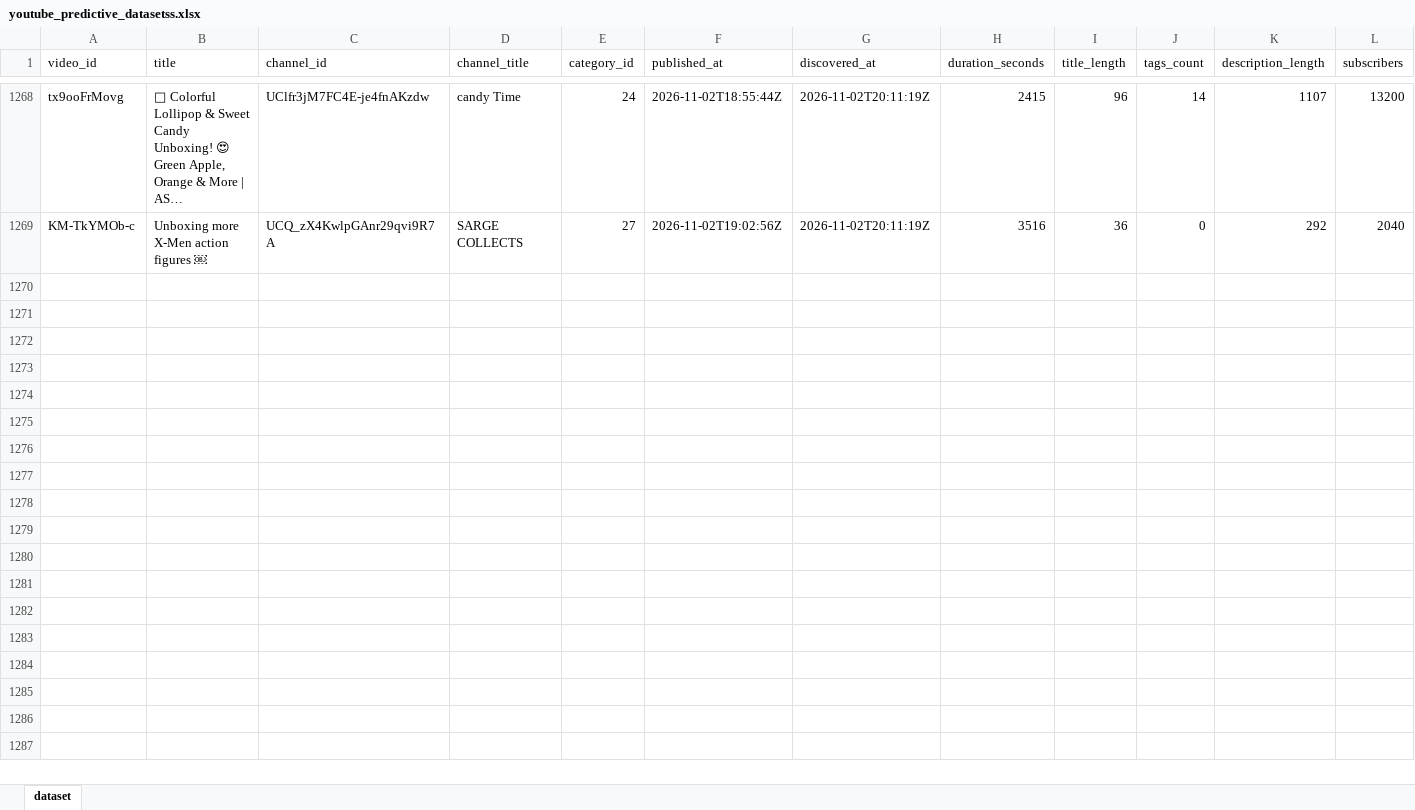
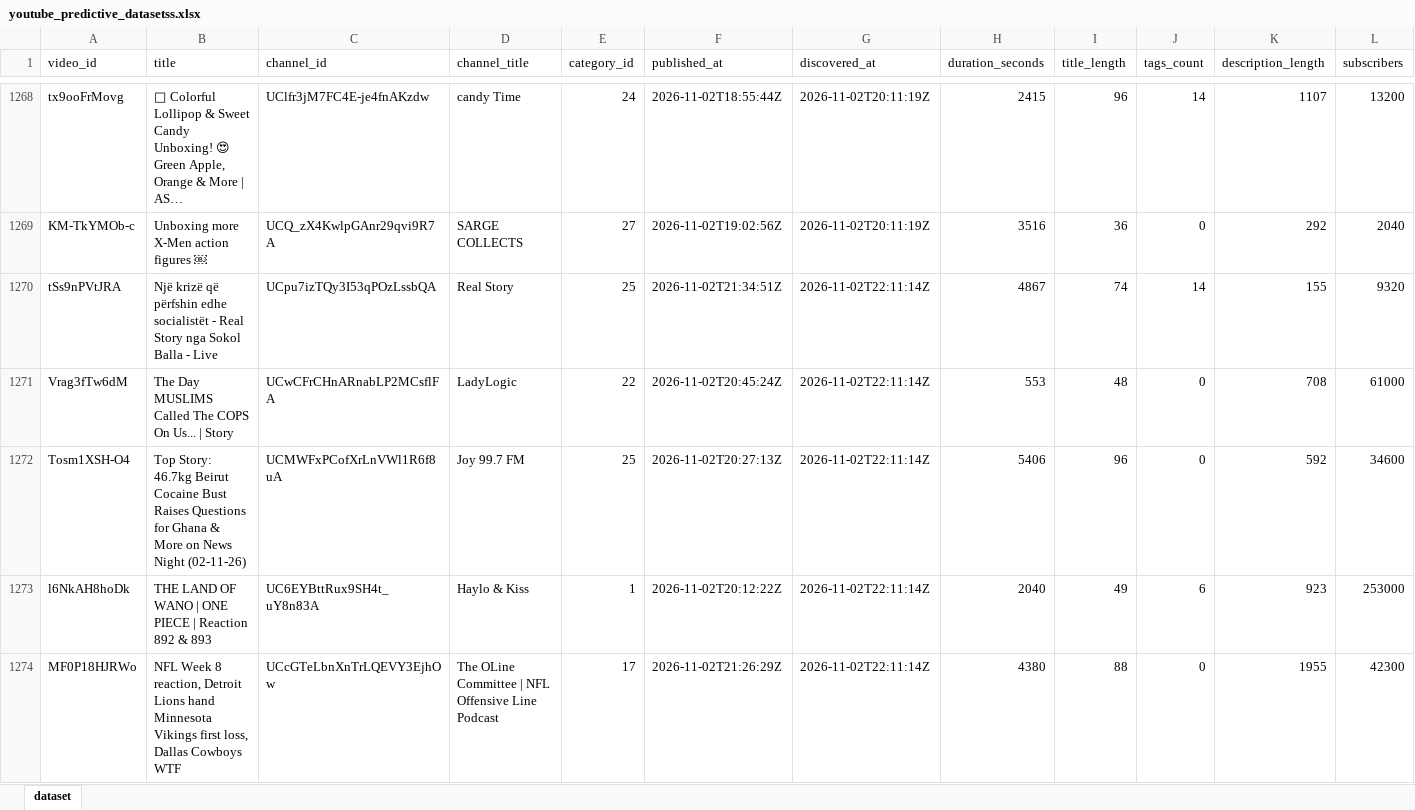
Before and after one commit to stamatis02/Bachelor-Thesislast, an Excel workbook: youtube_predictive_datasetss.xlsx, sheet dataset, drawn as a sheet; only a part is shown, gaps mark what is left out; long unchanged cells end in …; values as stored, in another font and other column widths than the file's, no borders; rows hold the shown columns only; the diff covers the shown part only; the diff names each change by its address in the sheet, - before the commit and + after, or states it on an @@ line.

```diff
--- a/youtube_predictive_datasetss.xlsx (sheet dataset)
+++ b/youtube_predictive_datasetss.xlsx (sheet dataset)
+row 1270: tSs9nPVtJRA | Një krizë që përfshin edhe socialistët - Real Story nga Sokol Balla - Live | UCpu7izTQy3I53qPOzLssbQA | Real Story | 25 | 2026-11-02T21:34:51Z | 2026-11-02T22:11:14Z | 4867 | 74 | 14 | 155 | 9320
+row 1271: Vrag3fTw6dM | The Day MUSLIMS Called The COPS On Us... | Story | UCwCFrCHnARnabLP2MCsflFA | LadyLogic | 22 | 2026-11-02T20:45:24Z | 2026-11-02T22:11:14Z | 553 | 48 | 0 | 708 | 61000
+row 1272: Tosm1XSH-O4 | Top Story: 46.7kg Beirut Cocaine Bust Raises Questions for Ghana & More on News Night (02-11-26) | UCMWFxPCofXrLnVWl1R6f8uA | Joy 99.7 FM | 25 | 2026-11-02T20:27:13Z | 2026-11-02T22:11:14Z | 5406 | 96 | 0 | 592 | 34600
+row 1273: l6NkAH8hoDk | THE LAND OF WANO | ONE PIECE | Reaction 892 & 893 | UC6EYBttRux9SH4t_uY8n83A | Haylo & Kiss | 1 | 2026-11-02T20:12:22Z | 2026-11-02T22:11:14Z | 2040 | 49 | 6 | 923 | 253000
+row 1274: MF0P18HJRWo | NFL Week 8 reaction, Detroit Lions hand Minnesota Vikings first loss, Dallas Cowboys WTF | UCcGTeLbnXnTrLQEVY3EjhOw | The OLine Committee | NFL Offensive Line Podcast | 17 | 2026-11-02T21:26:29Z | 2026-11-02T22:11:14Z | 4380 | 88 | 0 | 1955 | 42300
```
Also changed, not shown: 22 added rows and 487 edited cells elsewhere in this sheet, 5 other files.
